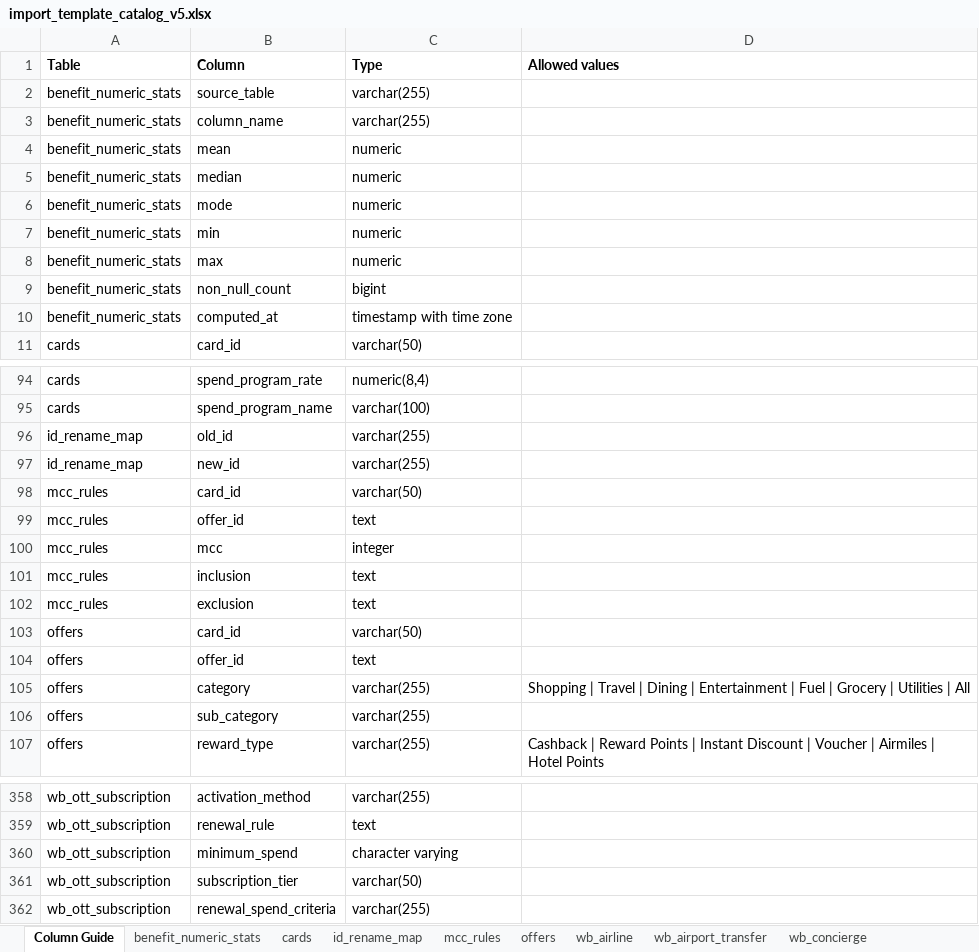
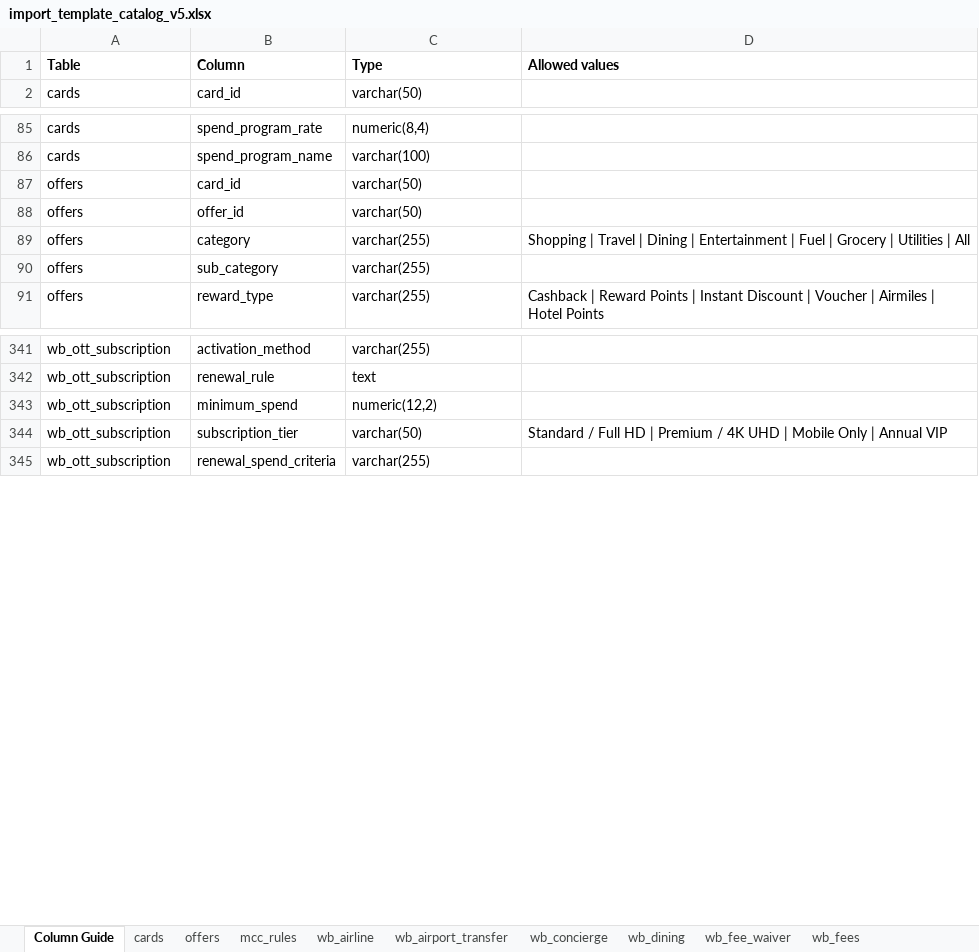
Before and after one commit to yashsherikar-Frugality/Reward-Admin, an Excel workbook: import_template_catalog_v5.xlsx, sheet Column Guide, drawn as a sheet; only a part is shown, gaps mark what is left out; values as stored, in another font and other column widths than the file's, no borders; removed rows and columns are numbered as before the commit, all else as after; the diff covers the shown part only; the diff names each change by its address in the sheet, - before the commit and + after, or states it on an @@ line.

Commit message:
Strict PM catalog rebuild: typed tables, FKs, dropdown lists; drop contactless

```diff
--- a/import_template_catalog_v5.xlsx (sheet Column Guide)
+++ b/import_template_catalog_v5.xlsx (sheet Column Guide)
-sheet tab: benefit_numeric_stats
-sheet tab: id_rename_map
@@ sheet tab order changed: Column Guide | cards | offers | mcc_rules | wb_airline | wb_airport_transfer | wb_concierge | wb_dining | wb_fee_waiver | wb_fees @@
-row 2: benefit_numeric_stats | source_table | varchar(255)
-row 3: benefit_numeric_stats | column_name | varchar(255)
-row 4: benefit_numeric_stats | mean | numeric
-row 5: benefit_numeric_stats | median | numeric
-row 6: benefit_numeric_stats | mode | numeric
-row 7: benefit_numeric_stats | min | numeric
-row 8: benefit_numeric_stats | max | numeric
-row 9: benefit_numeric_stats | non_null_count | bigint
-row 10: benefit_numeric_stats | computed_at | timestamp with time zone
-row 96: id_rename_map | old_id | varchar(255)
-row 97: id_rename_map | new_id | varchar(255)
@@ row 98 moved to row 117: mcc_rules @@
-row 99: mcc_rules | offer_id | text
@@ row 100 moved to row 119: mcc_rules @@
@@ row 101 moved to row 120: mcc_rules @@
@@ row 102 moved to row 121: mcc_rules @@
-C88 (Type): text
+C88 (Type): varchar(50)
-C343 (Type): character varying
+C343 (Type): numeric(12,2)
-D344 (Allowed values): (empty)
+D344 (Allowed values): Standard / Full HD | Premium / 4K UHD | Mobile Only | Annual VIP
```
Also changed, not shown: 1 added row, 6 removed rows and 75 edited cells elsewhere in this sheet, other sheet tabs, 10 other files.
